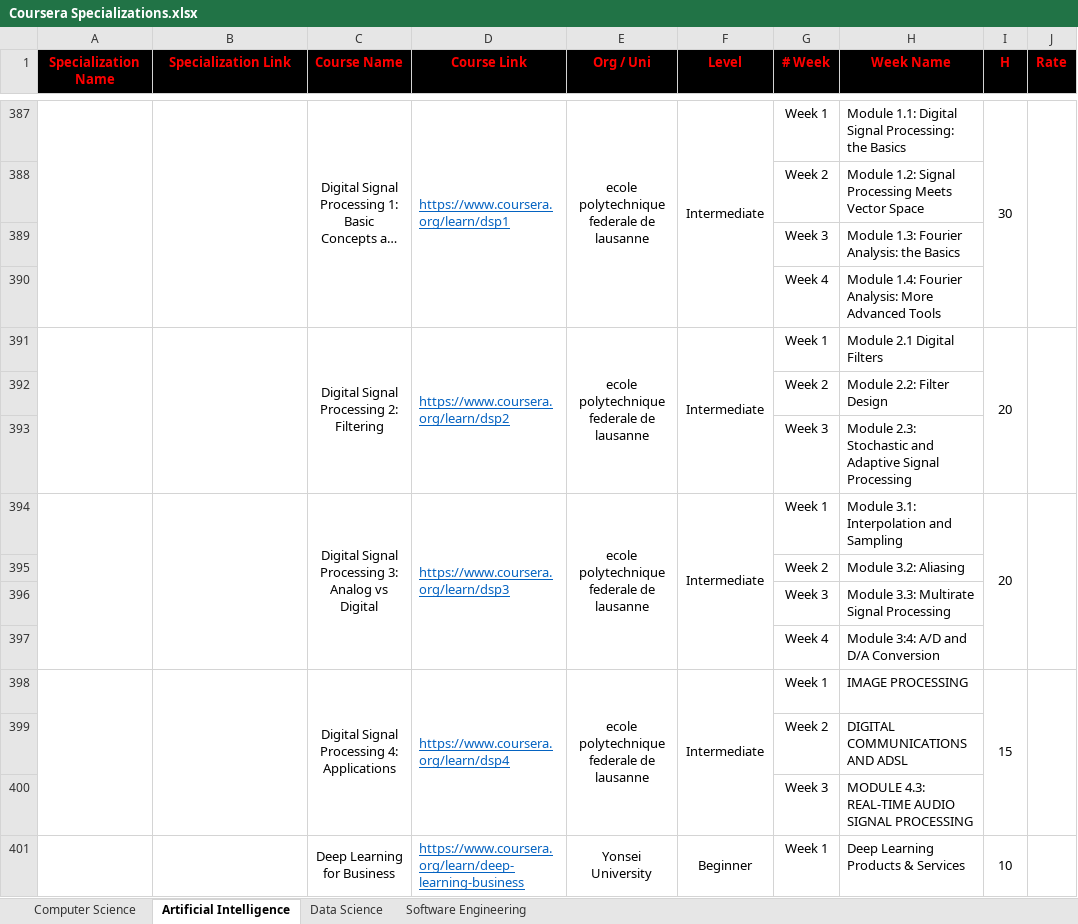
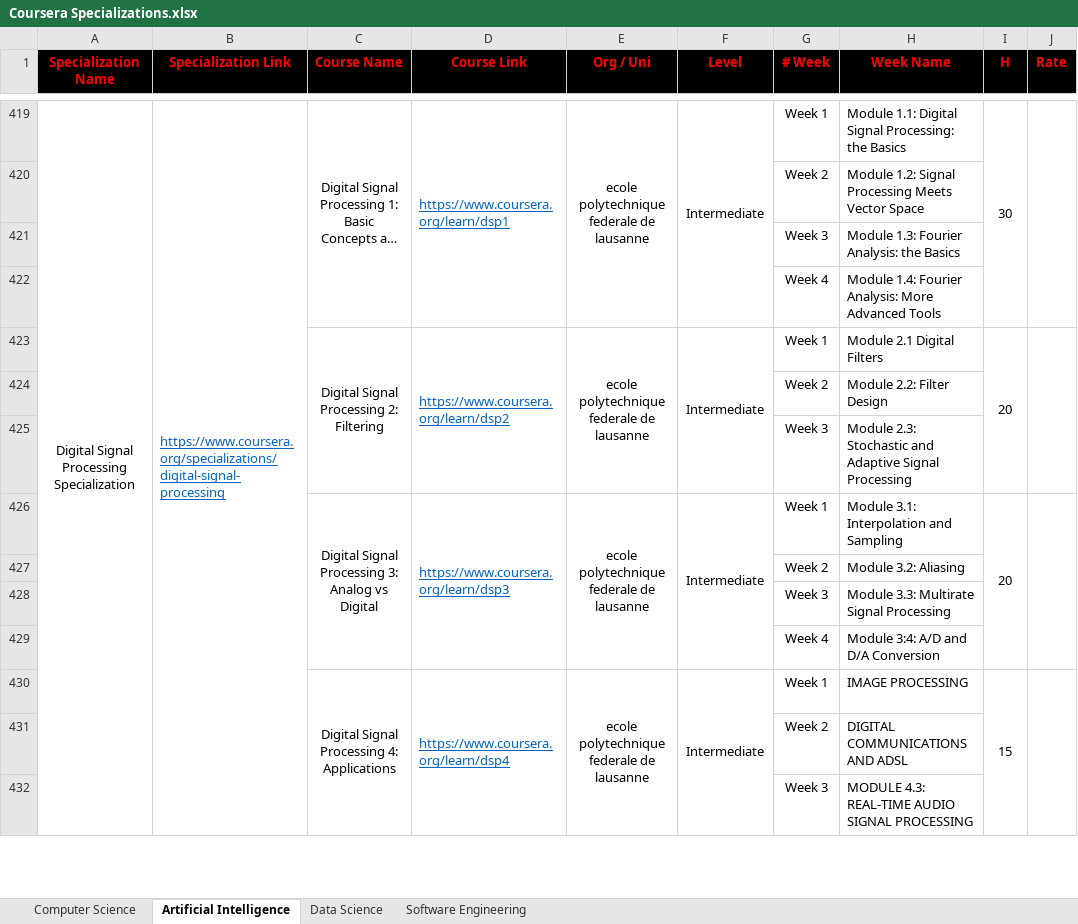
Before and after one commit to cs-MohamedAyman/eLearning-Platforms, an Excel workbook: Coursera Specializations.xlsx, sheet Artificial Intelligence, drawn as a sheet; only a part is shown, gaps mark what is left out; long unchanged cells end in …; values as stored, in another font and other column widths than the file's, no borders; removed rows and columns are numbered as before the commit, all else as after; the diff covers the shown part only; the diff names each change by its address in the sheet, - before the commit and + after, or states it on an @@ line.

```diff
--- a/Coursera Specializations.xlsx (sheet Artificial Intelligence)
+++ b/Coursera Specializations.xlsx (sheet Artificial Intelligence)
-A419 (Specialization Name): (empty)
+A419 (Specialization Name): Digital Signal Processing Specialization
-A387:A390 merged
+A419:A432 merged
-B419 (Specialization Link): (empty)
+B419 (Specialization Link): https://www.coursera.org/specializations/digital-signal-processing
-B387:B390 merged
+B419:B432 merged
-A391:A393 merged
-B391:B393 merged
-A394:A397 merged
-B394:B397 merged
-A398:A400 merged
-B398:B400 merged
@@ row 401 moved to row 215: Deep Learning for Business @@
```
Also changed, not shown: 39 added rows, 103 moved rows, 5 edited cells and merged cells elsewhere in this sheet, sheet Data Science, sheet Computer Science, sheet Software Engineering.
